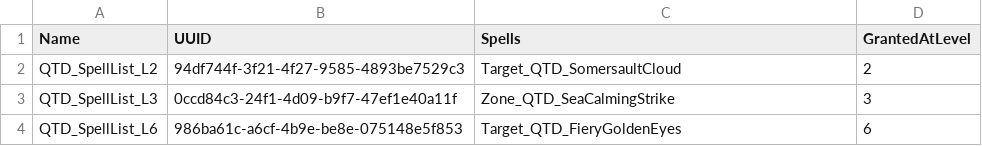
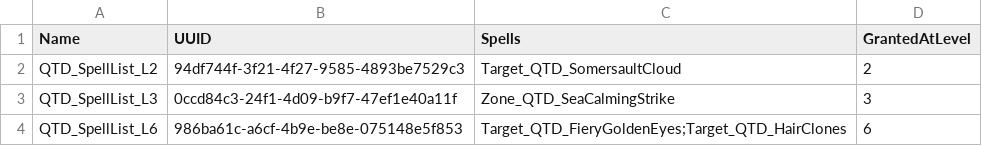
Before and after one commit to welcomelwd/bg3-qitian-dasheng, a CSV file: data/spell_lists.csv, drawn as a sheet.

```diff
--- a/data/spell_lists.csv
+++ b/data/spell_lists.csv
@@ -3,2 +3,2 @@ QTD_SpellList_L2,94df744f-3f21-4f27-9585-4893be7529c3,Target_QTD_SomersaultCloud
 QTD_SpellList_L3,0ccd84c3-24f1-4d09-b9f7-47ef1e40a11f,Zone_QTD_SeaCalmingStrike,3
-QTD_SpellList_L6,986ba61c-a6cf-4b9e-be8e-075148e5f853,Target_QTD_FieryGoldenEyes,6
+QTD_SpellList_L6,986ba61c-a6cf-4b9e-be8e-075148e5f853,Target_QTD_FieryGoldenEyes;Target_QTD_HairClones,6
```
Also changed, not shown: data/implementation_status.csv, src/stats/Localization.tsv, 8 other files.
